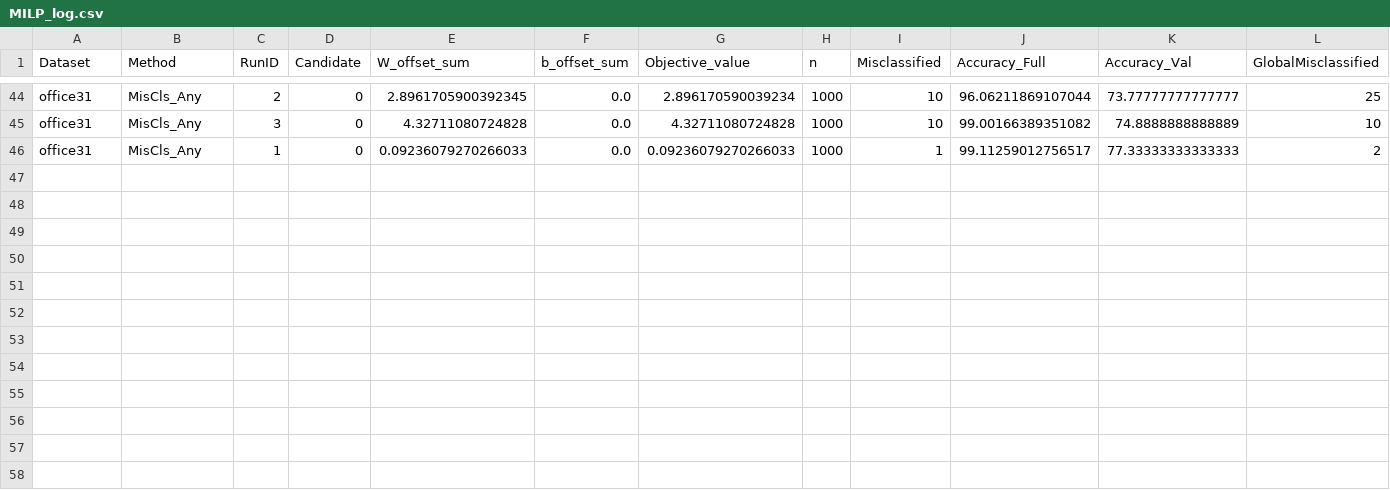
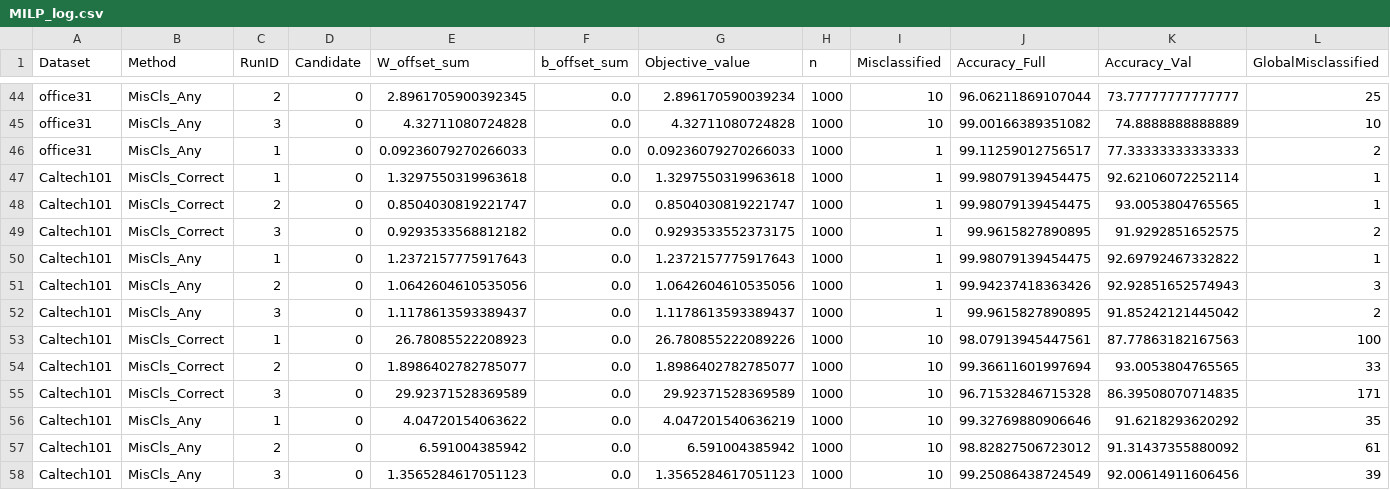
Before and after one commit to MuyeedAhmed/NN_Verification, a CSV file: BaselineOthers/Stats/MILP_log.csv, drawn as a sheet; only a part is shown, gaps mark what is left out; rows hold the shown columns only; the diff names each change by its address in the sheet, - before the commit and + after, or states it on an @@ line.

```diff
--- a/BaselineOthers/Stats/MILP_log.csv
+++ b/BaselineOthers/Stats/MILP_log.csv
+row 47: Caltech101 | MisCls_Correct | 1 | 0 | 1.3297550319963618 | 0.0 | 1.3297550319963618 | 1000 | 1 | 99.98079139454475 | 92.62106072252114 | 1
+row 48: Caltech101 | MisCls_Correct | 2 | 0 | 0.8504030819221747 | 0.0 | 0.8504030819221747 | 1000 | 1 | 99.98079139454475 | 93.0053804765565 | 1
+row 49: Caltech101 | MisCls_Correct | 3 | 0 | 0.9293533568812182 | 0.0 | 0.9293533552373175 | 1000 | 1 | 99.9615827890895 | 91.9292851652575 | 2
+row 50: Caltech101 | MisCls_Any | 1 | 0 | 1.2372157775917643 | 0.0 | 1.2372157775917643 | 1000 | 1 | 99.98079139454475 | 92.69792467332822 | 1
+row 51: Caltech101 | MisCls_Any | 2 | 0 | 1.0642604610535056 | 0.0 | 1.0642604610535056 | 1000 | 1 | 99.94237418363426 | 92.92851652574943 | 3
+row 52: Caltech101 | MisCls_Any | 3 | 0 | 1.1178613593389437 | 0.0 | 1.1178613593389437 | 1000 | 1 | 99.9615827890895 | 91.85242121445042 | 2
+row 53: Caltech101 | MisCls_Correct | 1 | 0 | 26.78085522208923 | 0.0 | 26.780855222089226 | 1000 | 10 | 98.07913945447561 | 87.77863182167563 | 100
+row 54: Caltech101 | MisCls_Correct | 2 | 0 | 1.8986402782785077 | 0.0 | 1.8986402782785077 | 1000 | 10 | 99.36611601997694 | 93.0053804765565 | 33
+row 55: Caltech101 | MisCls_Correct | 3 | 0 | 29.92371528369589 | 0.0 | 29.92371528369589 | 1000 | 10 | 96.71532846715328 | 86.39508070714835 | 171
+row 56: Caltech101 | MisCls_Any | 1 | 0 | 4.04720154063622 | 0.0 | 4.047201540636219 | 1000 | 10 | 99.32769880906646 | 91.6218293620292 | 35
+row 57: Caltech101 | MisCls_Any | 2 | 0 | 6.591004385942 | 0.0 | 6.591004385942 | 1000 | 10 | 98.82827506723012 | 91.31437355880092 | 61
+row 58: Caltech101 | MisCls_Any | 3 | 0 | 1.3565284617051123 | 0.0 | 1.3565284617051123 | 1000 | 10 | 99.25086438724549 | 92.00614911606456 | 39
```
Also changed, not shown: BaselineOthers/Stats/Summary.csv, BaselineOthers/Stats/Summary_S.csv, 2 other files.
